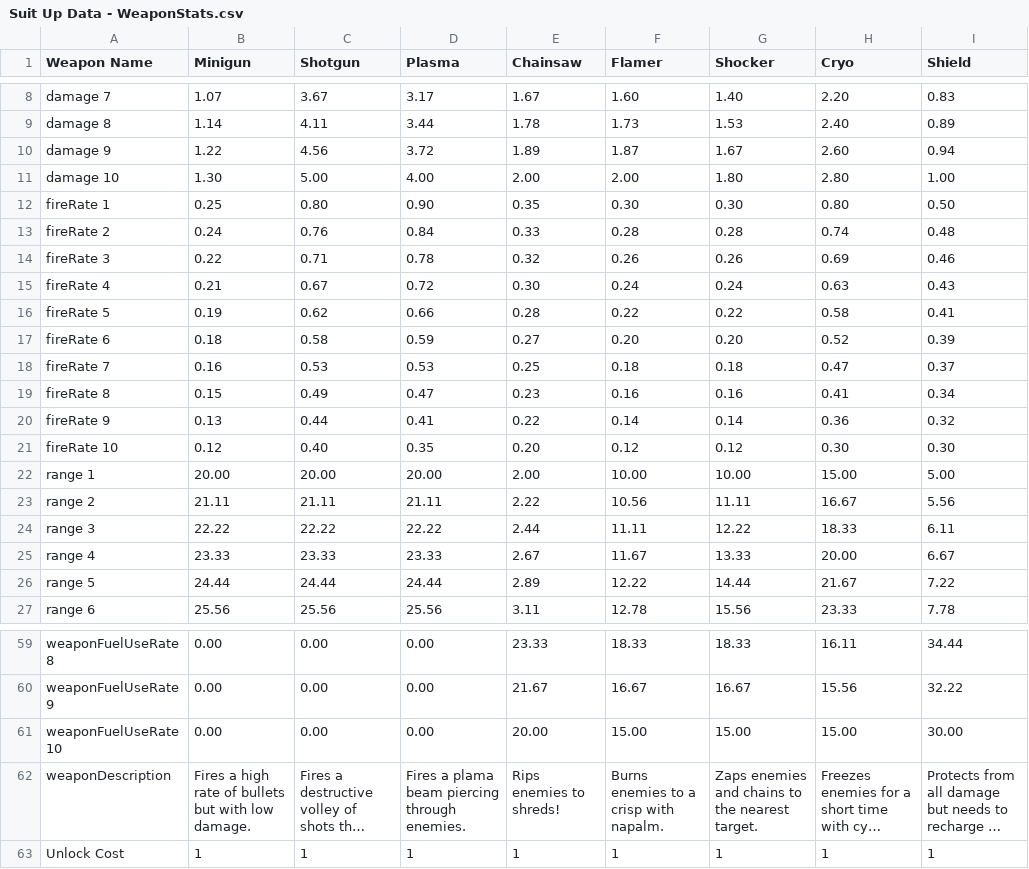
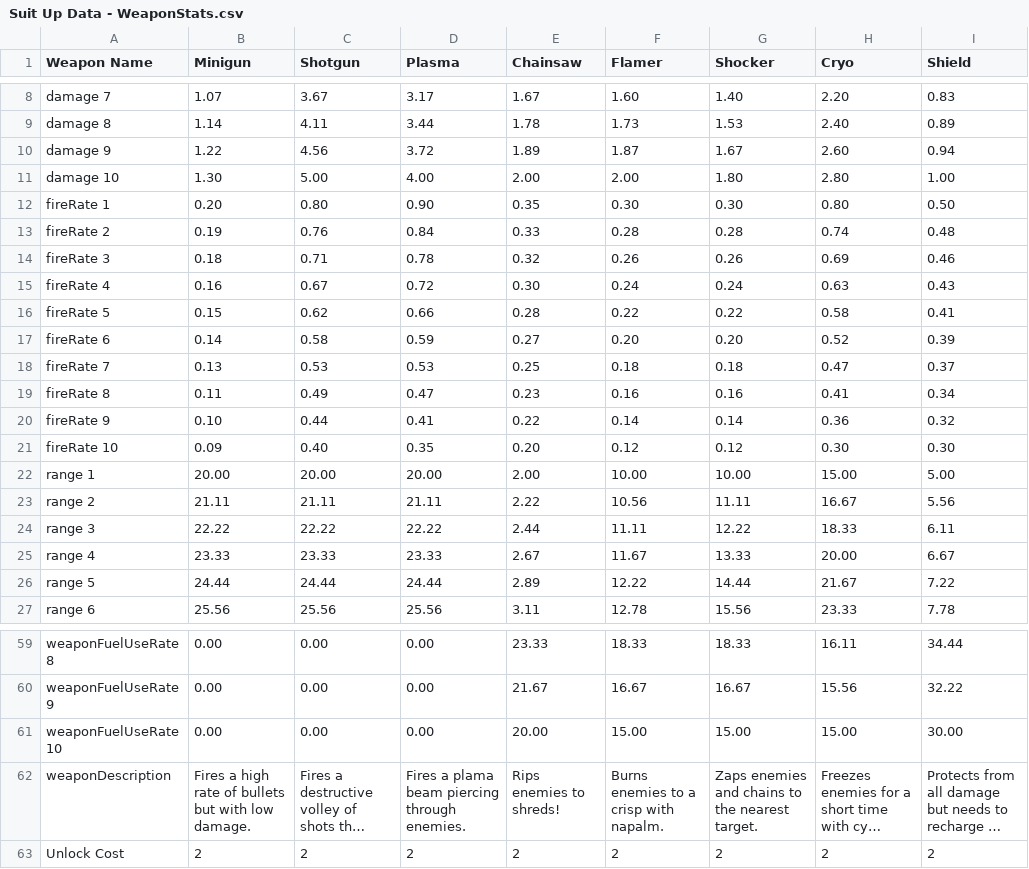
Before and after one commit to 21stFret/SuitUpMain, a CSV file: Assets/Resources/Suit Up Data - WeaponStats.csv, drawn as a sheet; only a part is shown, gaps mark what is left out; long unchanged cells end in …; the diff names each change by its address in the sheet, - before the commit and + after, or states it on an @@ line.

```diff
--- a/Assets/Resources/Suit Up Data - WeaponStats.csv
+++ b/Assets/Resources/Suit Up Data - WeaponStats.csv
-B12 (Minigun): 0.25
+B12 (Minigun): 0.20
-B13 (Minigun): 0.24
+B13 (Minigun): 0.19
-B14 (Minigun): 0.22
+B14 (Minigun): 0.18
-B15 (Minigun): 0.21
+B15 (Minigun): 0.16
-B16 (Minigun): 0.19
+B16 (Minigun): 0.15
-B17 (Minigun): 0.18
+B17 (Minigun): 0.14
-B18 (Minigun): 0.16
+B18 (Minigun): 0.13
-B19 (Minigun): 0.15
+B19 (Minigun): 0.11
-B20 (Minigun): 0.13
+B20 (Minigun): 0.10
-B21 (Minigun): 0.12
+B21 (Minigun): 0.09
-B63 (Minigun): 1
+B63 (Minigun): 2
-C63 (Shotgun): 1
+C63 (Shotgun): 2
-D63 (Plasma): 1
+D63 (Plasma): 2
-E63 (Chainsaw): 1
+E63 (Chainsaw): 2
-F63 (Flamer): 1
+F63 (Flamer): 2
-G63 (Shocker): 1
+G63 (Shocker): 2
-H63 (Cryo): 1
+H63 (Cryo): 2
-I63 (Shield): 1
+I63 (Shield): 2
```
Also changed, not shown: Assets/Resources/Suit Up Data - Mods.csv, 18 other files.
